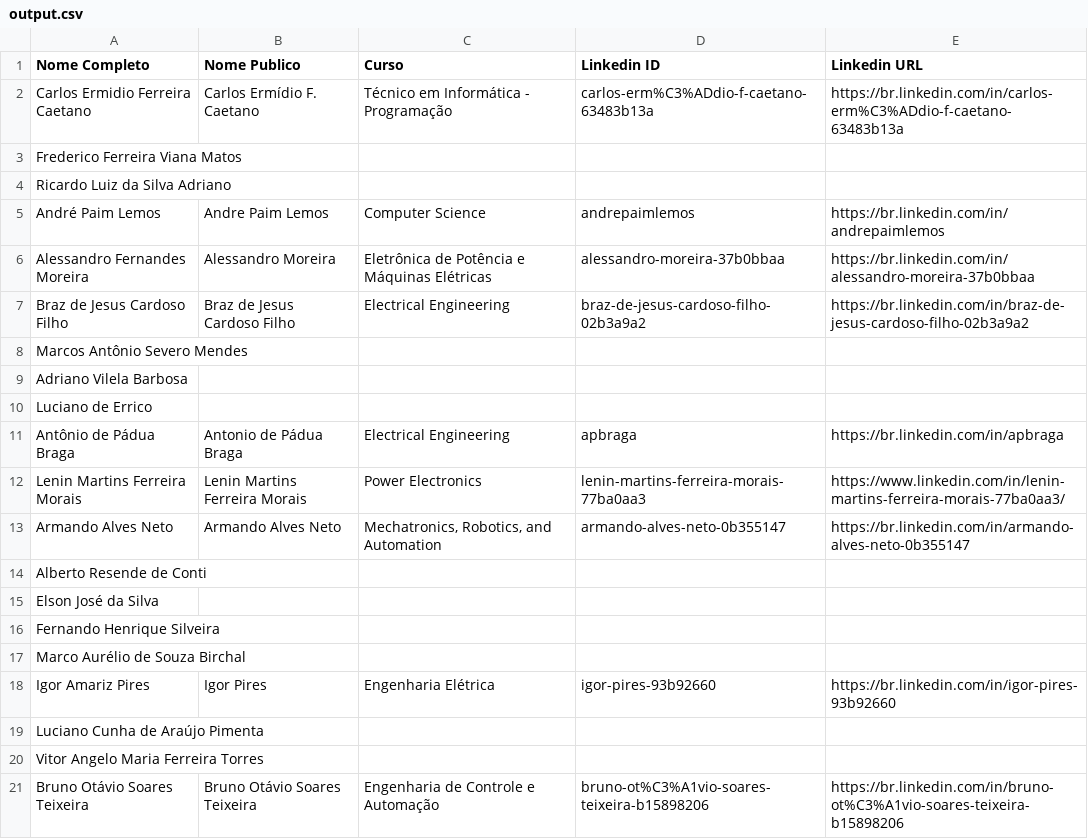
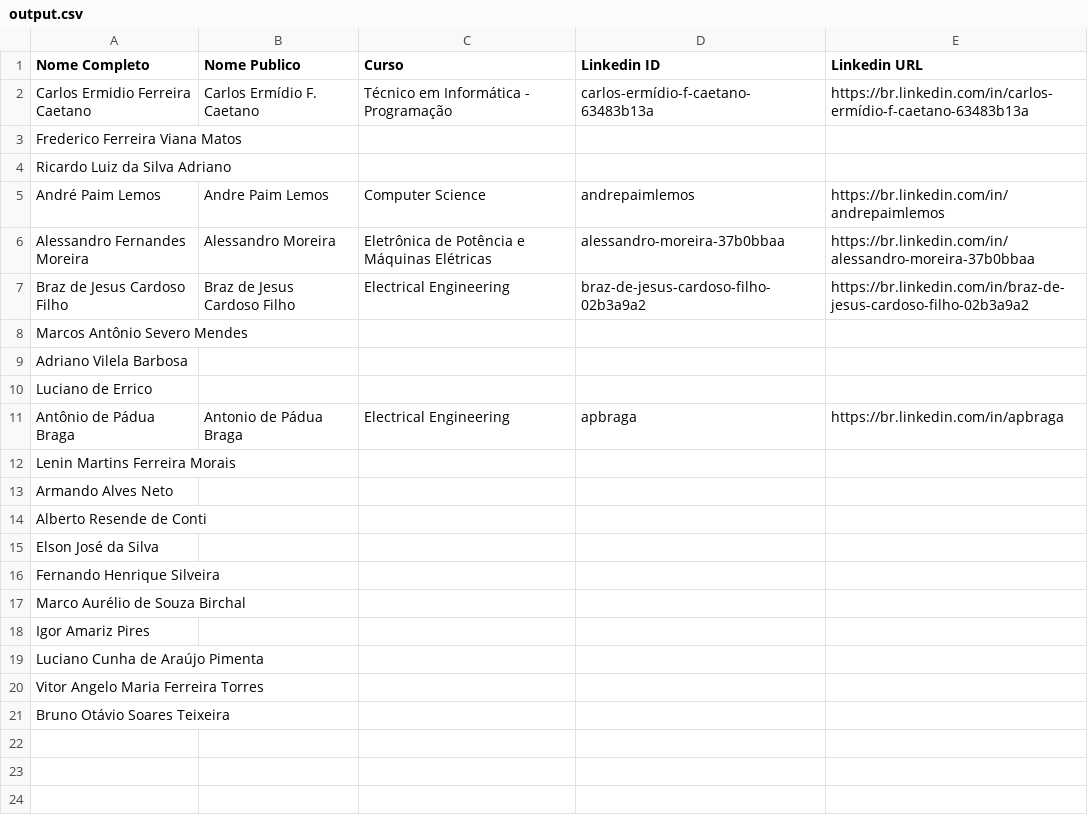
Before and after one commit to nicolashdx/linkedin-scrapping, a CSV file: output.csv, drawn as a sheet.

```diff
--- a/output.csv
+++ b/output.csv
@@ -1,3 +1,3 @@
 Nome Completo,Nome Publico,Curso,Linkedin ID,Linkedin URL
-Carlos Ermidio Ferreira Caetano,Carlos Ermídio F. Caetano,Técnico em Informática - Programação,carlos-erm%C3%ADdio-f-caetano-63483b13a,https://br.linkedin.com/in/carlos-erm%C3%ADdio-f-caetano-63483b13a
+Carlos Ermidio Ferreira Caetano,Carlos Ermídio F. Caetano,Técnico em Informática - Programação,carlos-ermídio-f-caetano-63483b13a,https://br.linkedin.com/in/carlos-ermídio-f-caetano-63483b13a
 Frederico Ferreira Viana Matos,,,,
@@ -11,4 +11,4 @@ Luciano de Errico,,,,
 Antônio de Pádua Braga,Antonio de Pádua Braga,Electrical Engineering,apbraga,https://br.linkedin.com/in/apbraga
-Lenin Martins Ferreira Morais,Lenin Martins Ferreira Morais,Power Electronics,lenin-martins-ferreira-morais-77ba0aa3,https://www.linkedin.com/in/lenin-martins-ferreira-morais-77ba0aa3/
-Armando Alves Neto,Armando Alves Neto,"Mechatronics, Robotics, and Automation",armando-alves-neto-0b355147,https://br.linkedin.com/in/armando-alves-neto-0b355147
+Lenin Martins Ferreira Morais,,,,
+Armando Alves Neto,,,,
 Alberto Resende de Conti,,,,
@@ -17,5 +17,5 @@ Fernando Henrique Silveira,,,,
 Marco Aurélio de Souza Birchal,,,,
-Igor Amariz Pires,Igor Pires,Engenharia Elétrica,igor-pires-93b92660,https://br.linkedin.com/in/igor-pires-93b92660
+Igor Amariz Pires,,,,
 Luciano Cunha de Araújo Pimenta,,,,
 Vitor Angelo Maria Ferreira Torres,,,,
-Bruno Otávio Soares Teixeira,Bruno Otávio Soares Teixeira,Engenharia de Controle e Automação,bruno-ot%C3%A1vio-soares-teixeira-b15898206,https://br.linkedin.com/in/bruno-ot%C3%A1vio-soares-teixeira-b15898206
+Bruno Otávio Soares Teixeira,,,,
```
Also changed, not shown: 4 other files.
